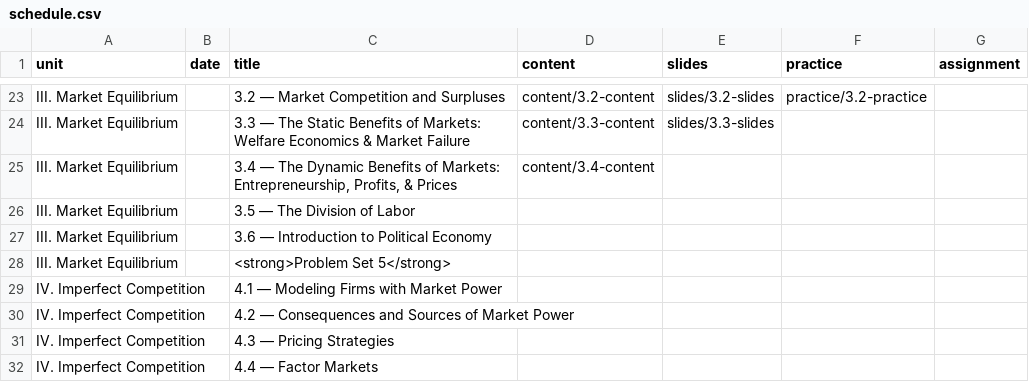
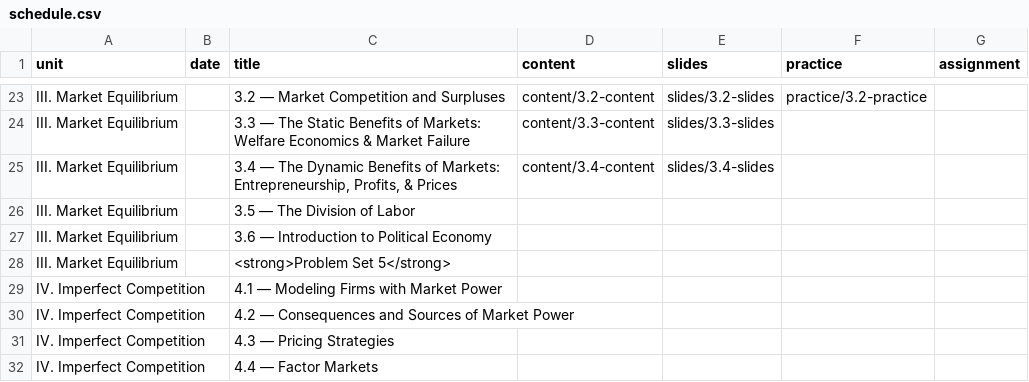
Before and after one commit to ryansafner/microF22, a CSV file: data/schedule.csv, drawn as a sheet; only a part is shown, gaps mark what is left out.

Commit message:
3.4 slides

```diff
--- a/data/schedule.csv
+++ b/data/schedule.csv
@@ -24,3 +24,3 @@ III. Market Equilibrium,,3.2 — Market Competition and Surpluses,content/3.2-co
 III. Market Equilibrium,,3.3 — The Static Benefits of Markets: Welfare Economics & Market Failure,content/3.3-content,slides/3.3-slides,,
-III. Market Equilibrium,,"3.4 — The Dynamic Benefits of Markets: Entrepreneurship, Profits, & Prices",content/3.4-content,,,
+III. Market Equilibrium,,"3.4 — The Dynamic Benefits of Markets: Entrepreneurship, Profits, & Prices",content/3.4-content,slides/3.4-slides,,
 III. Market Equilibrium,,3.5 — The Division of Labor,,,,
```
Also changed, not shown: 9 other files.
